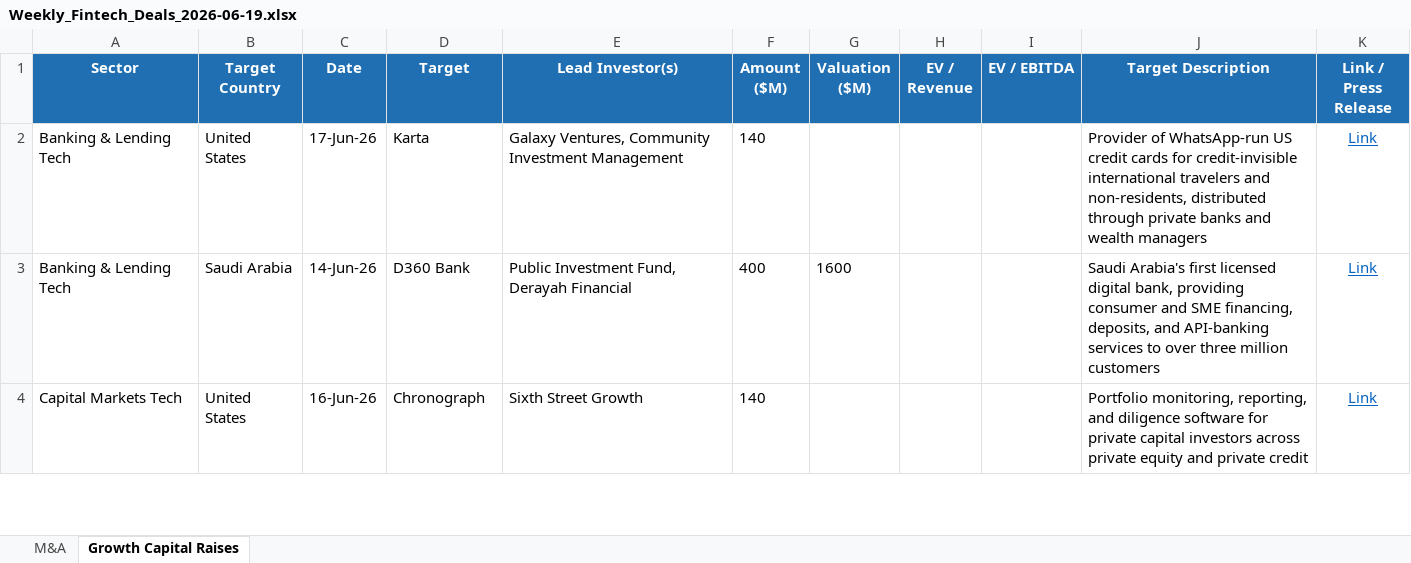
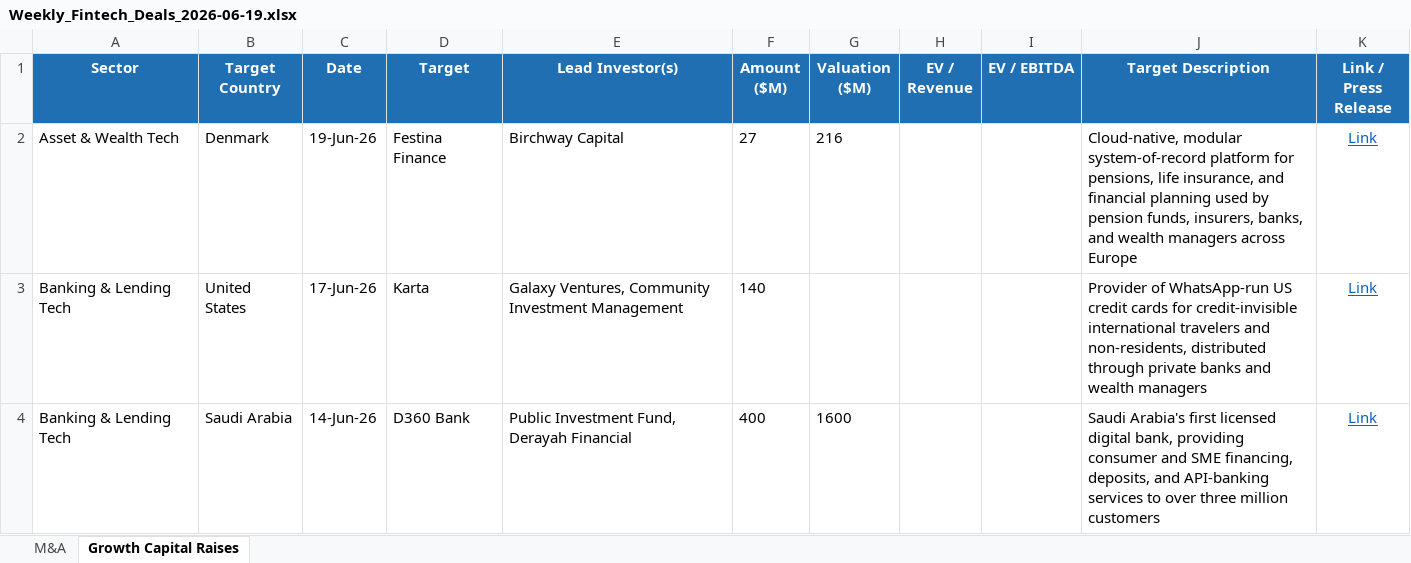
Before and after one commit to carrollr01/aboutMe, an Excel workbook: Weekly_Fintech_Deals_2026-06-19.xlsx, sheet Growth Capital Raises, drawn as a sheet; only a part is shown; the shorter side is filled out with more unchanged rows; values as stored, in another font and other column widths than the file's, no borders; the diff names each change by its address in the sheet, - before the commit and + after, or states it on an @@ line.

```diff
--- a/Weekly_Fintech_Deals_2026-06-19.xlsx (sheet Growth Capital Raises)
+++ b/Weekly_Fintech_Deals_2026-06-19.xlsx (sheet Growth Capital Raises)
+row 2: Asset & Wealth Tech | Denmark | 19-Jun-26 | Festina Finance | Birchway Capital | 27 | 216 |  |  | Cloud-native, modular system-of-record platform for pensions, life insurance, and financial planning used by pension funds, insurers, banks, and wealth managers across Europe | Link
```
Also changed, not shown: 1 other file.
